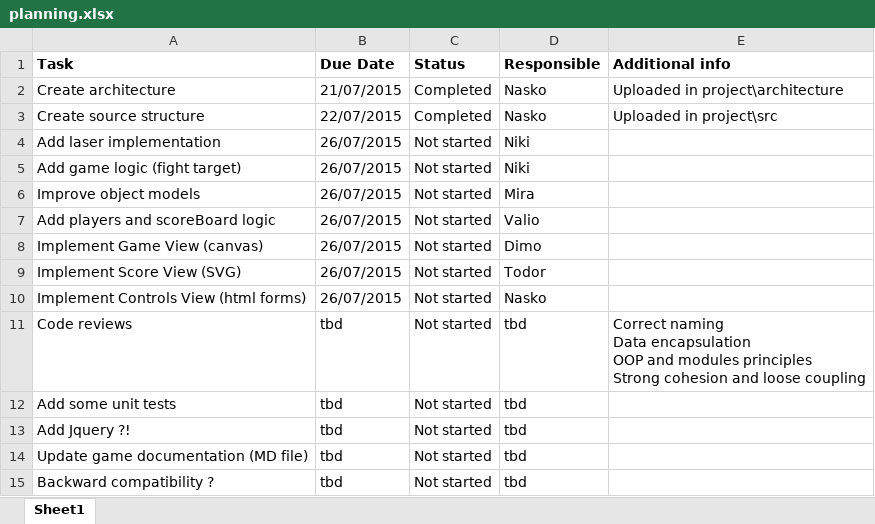
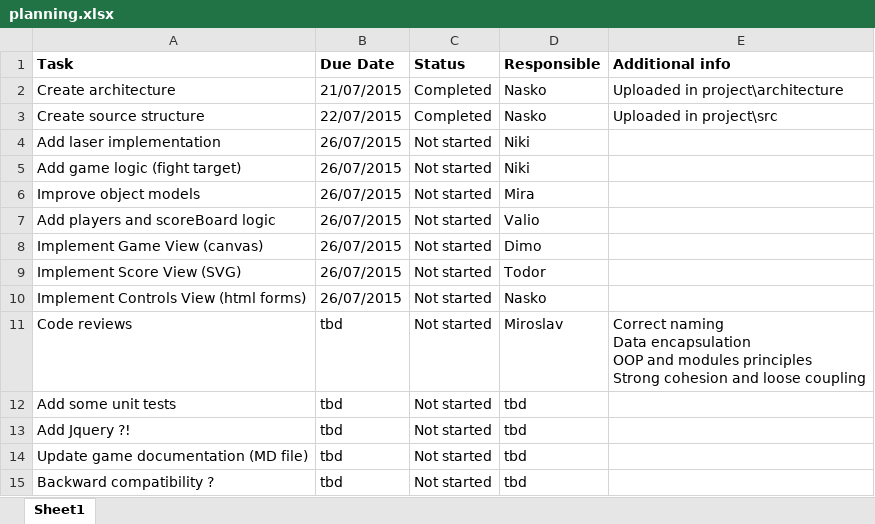
Before and after one commit to JS-UI-and-DOM-Online-Team-Honeydew/AirDefence, an Excel workbook: planning/planning.xlsx, sheet Sheet1, drawn as a sheet; values as stored, in another font and other column widths than the file's, no borders; the diff names each change by its address in the sheet, - before the commit and + after, or states it on an @@ line.

Commit message:
Update

```diff
--- a/planning/planning.xlsx (sheet Sheet1)
+++ b/planning/planning.xlsx (sheet Sheet1)
-D11 (Responsible): tbd
+D11 (Responsible): Miroslav
```
